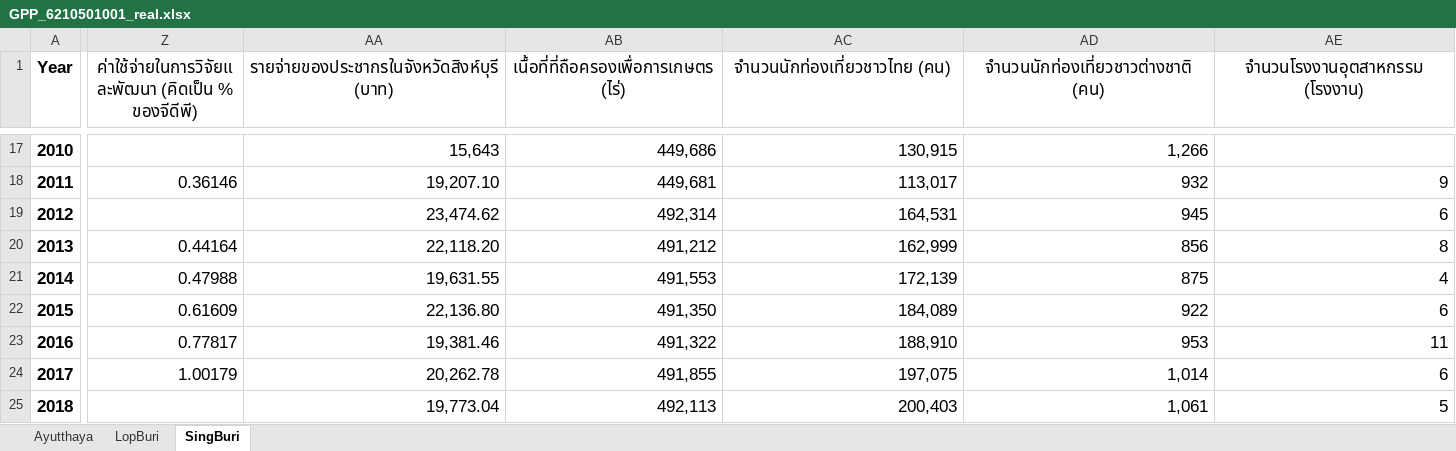
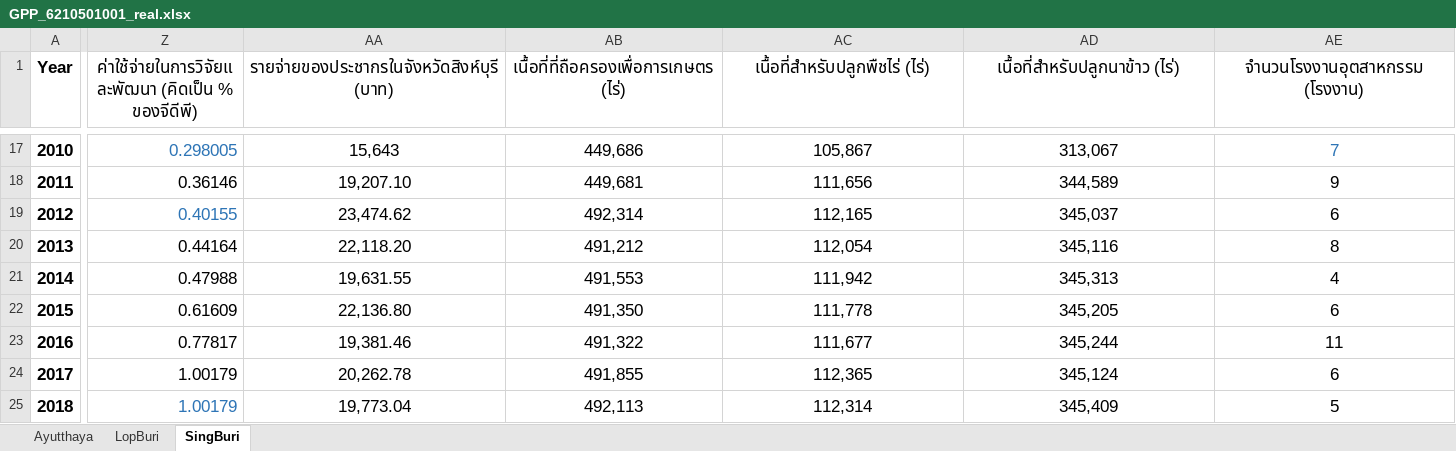
Before and after one commit to pant411/final_stat_pant, an Excel workbook: process_data/GPP_6210501001_real.xlsx, sheet SingBuri, drawn as a sheet; only a part is shown, gaps mark what is left out; values as stored, in another font and other column widths than the file's, no borders; the diff covers the shown part only; the diff names each change by its address in the sheet, - before the commit and + after, or states it on an @@ line.

```diff
--- a/process_data/GPP_6210501001_real.xlsx (sheet SingBuri)
+++ b/process_data/GPP_6210501001_real.xlsx (sheet SingBuri)
-AC1: จำนวนนักท่องเที่ยวชาวไทย (คน)
+AC1: เนื้อที่สำหรับปลูกพืชไร่ (ไร่)
-AD1: จำนวนนักท่องเที่ยวชาวต่างชาติ (คน)
+AD1: เนื้อที่สำหรับปลูกนาข้าว (ไร่)
-Z17: (empty)
+Z17: 0.298005
-AA17:AD17 alignment: right
+AA17:AD17 alignment: center
-AC17 (เนื้อที่สำหรับปลูกพืชไร่ (ไร่)): 130,915
+AC17 (เนื้อที่สำหรับปลูกพืชไร่ (ไร่)): 105,867
-AD17 (เนื้อที่สำหรับปลูกนาข้าว (ไร่)): 1,266
+AD17 (เนื้อที่สำหรับปลูกนาข้าว (ไร่)): 313,067
-AE17 (จำนวนโรงงานอุตสาหกรรม (โรงงาน)): (empty)
+AE17 (จำนวนโรงงานอุตสาหกรรม (โรงงาน)): 7
-AA18:AE25 alignment: right
+AA18:AE25 alignment: center
-AC18 (เนื้อที่สำหรับปลูกพืชไร่ (ไร่)): 113,017
+AC18 (เนื้อที่สำหรับปลูกพืชไร่ (ไร่)): 111,656
-AD18 (เนื้อที่สำหรับปลูกนาข้าว (ไร่)): 932
+AD18 (เนื้อที่สำหรับปลูกนาข้าว (ไร่)): 344,589
-Z19: (empty)
+Z19: 0.40155
-AC19 (เนื้อที่สำหรับปลูกพืชไร่ (ไร่)): 164,531
+AC19 (เนื้อที่สำหรับปลูกพืชไร่ (ไร่)): 112,165
-AD19 (เนื้อที่สำหรับปลูกนาข้าว (ไร่)): 945
+AD19 (เนื้อที่สำหรับปลูกนาข้าว (ไร่)): 345,037
-AC20 (เนื้อที่สำหรับปลูกพืชไร่ (ไร่)): 162,999
+AC20 (เนื้อที่สำหรับปลูกพืชไร่ (ไร่)): 112,054
-AD20 (เนื้อที่สำหรับปลูกนาข้าว (ไร่)): 856
+AD20 (เนื้อที่สำหรับปลูกนาข้าว (ไร่)): 345,116
-AC21 (เนื้อที่สำหรับปลูกพืชไร่ (ไร่)): 172,139
+AC21 (เนื้อที่สำหรับปลูกพืชไร่ (ไร่)): 111,942
-AD21 (เนื้อที่สำหรับปลูกนาข้าว (ไร่)): 875
+AD21 (เนื้อที่สำหรับปลูกนาข้าว (ไร่)): 345,313
-AC22 (เนื้อที่สำหรับปลูกพืชไร่ (ไร่)): 184,089
+AC22 (เนื้อที่สำหรับปลูกพืชไร่ (ไร่)): 111,778
-AD22 (เนื้อที่สำหรับปลูกนาข้าว (ไร่)): 922
+AD22 (เนื้อที่สำหรับปลูกนาข้าว (ไร่)): 345,205
-AC23 (เนื้อที่สำหรับปลูกพืชไร่ (ไร่)): 188,910
+AC23 (เนื้อที่สำหรับปลูกพืชไร่ (ไร่)): 111,677
-AD23 (เนื้อที่สำหรับปลูกนาข้าว (ไร่)): 953
+AD23 (เนื้อที่สำหรับปลูกนาข้าว (ไร่)): 345,244
-AC24 (เนื้อที่สำหรับปลูกพืชไร่ (ไร่)): 197,075
+AC24 (เนื้อที่สำหรับปลูกพืชไร่ (ไร่)): 112,365
-AD24 (เนื้อที่สำหรับปลูกนาข้าว (ไร่)): 1,014
+AD24 (เนื้อที่สำหรับปลูกนาข้าว (ไร่)): 345,124
-Z25: (empty)
+Z25: 1.00179
-AC25 (เนื้อที่สำหรับปลูกพืชไร่ (ไร่)): 200,403
+AC25 (เนื้อที่สำหรับปลูกพืชไร่ (ไร่)): 112,314
-AD25 (เนื้อที่สำหรับปลูกนาข้าว (ไร่)): 1,061
+AD25 (เนื้อที่สำหรับปลูกนาข้าว (ไร่)): 345,409
```
Also changed, not shown: 73 edited cells and cell formats elsewhere in this sheet, sheet LopBuri, sheet Ayutthaya, process_data/GPP_6210501001.xlsx, 3 other files.
